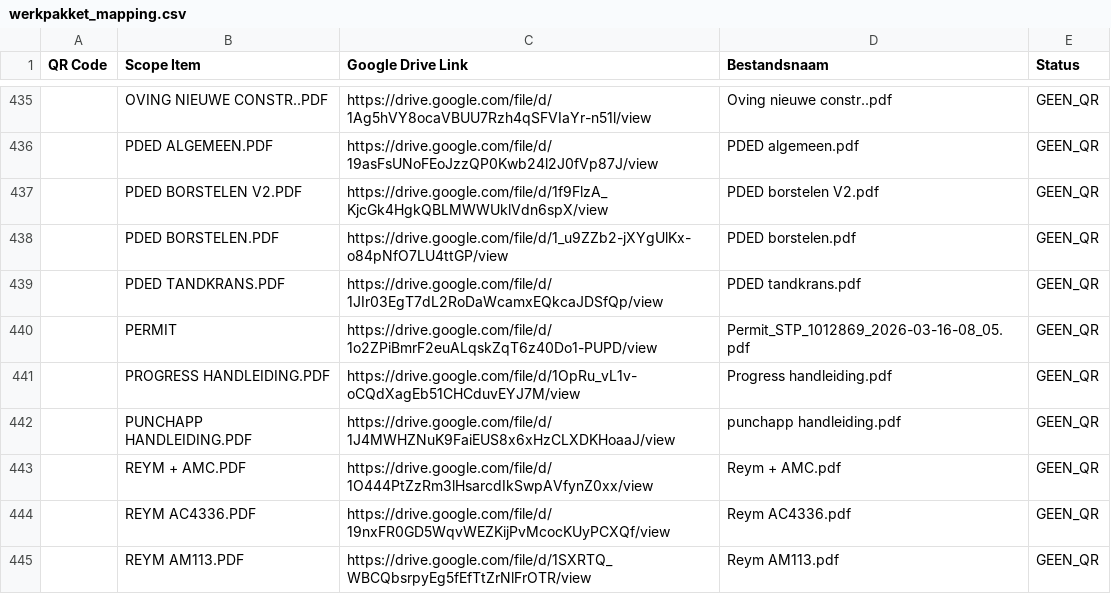
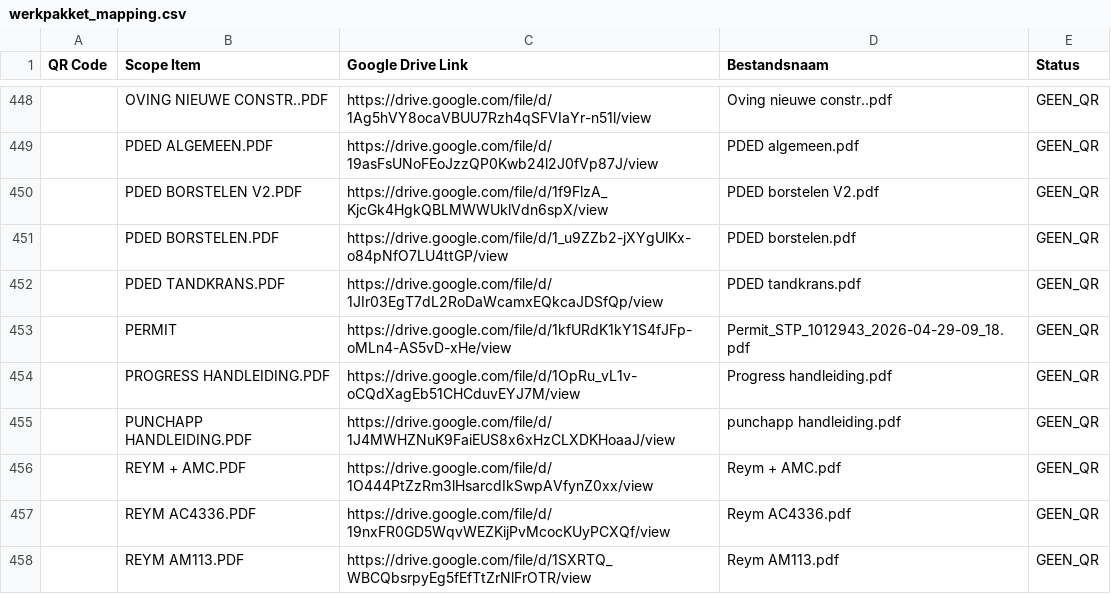
Before and after one commit to giorni91-oss/Werkpakket-scanner, a CSV file: werkpakket_mapping.csv, drawn as a sheet; only a part is shown, gaps mark what is left out; the diff covers the shown part only.

```diff
--- a/werkpakket_mapping.csv
+++ b/werkpakket_mapping.csv
@@ -439,3 +452,3 @@
 "","PDED TANDKRANS.PDF","https://drive.google.com/file/d/1JIr03EgT7dL2RoDaWcamxEQkcaJDSfQp/view","PDED tandkrans.pdf","GEEN_QR"
-"","PERMIT","https://drive.google.com/file/d/1o2ZPiBmrF2euALqskZqT6z40Do1-PUPD/view","Permit_STP_1012869_2026-03-16-08_05.pdf","GEEN_QR"
+"","PERMIT","https://drive.google.com/file/d/1kfURdK1kY1S4fJFp-oMLn4-AS5vD-xHe/view","Permit_STP_1012943_2026-04-29-09_18.pdf","GEEN_QR"
 "","PROGRESS HANDLEIDING.PDF","https://drive.google.com/file/d/1OpRu_vL1v-oCQdXagEb51CHCduvEYJ7M/view","Progress handleiding.pdf","GEEN_QR"
```
Also changed, not shown: 15 added rows elsewhere in this file.
